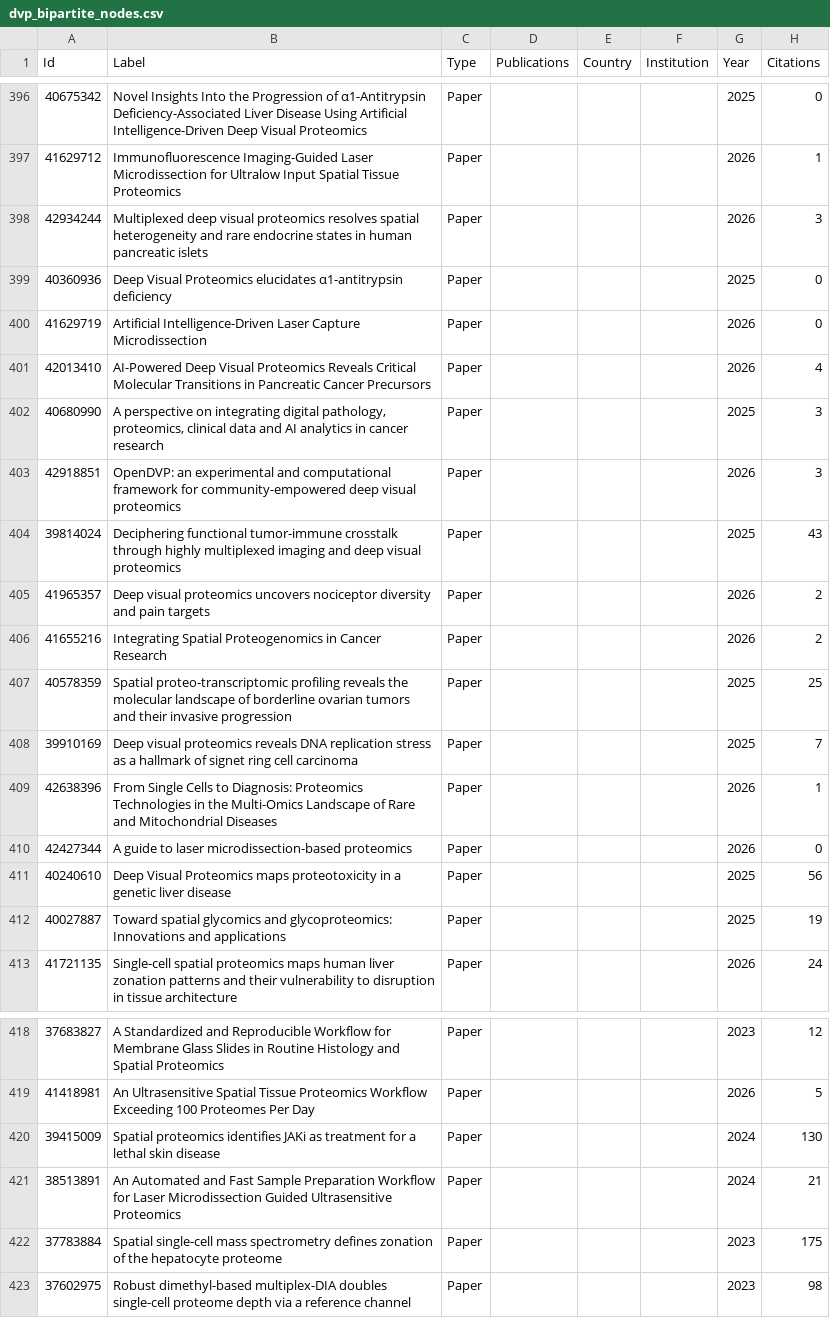
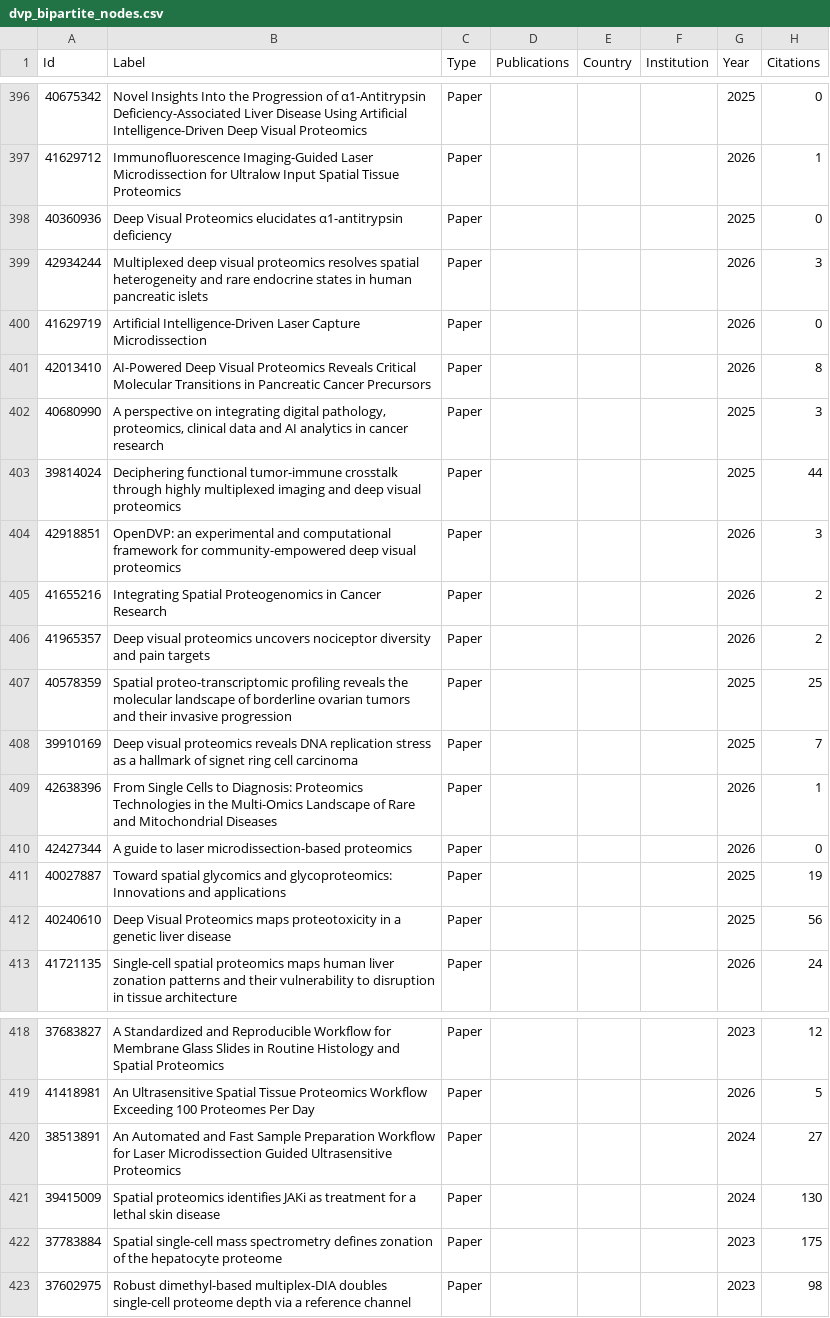
Before and after one commit to josenimo/DVP-dashboard, a CSV file: dvp_bipartite_nodes.csv, drawn as a sheet; only a part is shown, gaps mark what is left out; removed rows and columns are numbered as before the commit, all else as after; the diff names each change by its address in the sheet, - before the commit and + after, or states it on an @@ line.

```diff
--- a/dvp_bipartite_nodes.csv
+++ b/dvp_bipartite_nodes.csv
@@ row 399 moved to row 398: 40360936 @@
-H401 (Citations): 4
+H401 (Citations): 8
+row 403: 39814024 | Deciphering functional tumor-immune crosstalk through highly multiplexed imaging and deep visual proteomics | Paper |  |  |  | 2025 | 44
-row 404: 39814024 | Deciphering functional tumor-immune crosstalk through highly multiplexed imaging and deep visual proteomics | Paper |  |  |  | 2025 | 43
@@ row 406 moved to row 405: 41655216 @@
@@ row 412 moved to row 411: 40027887 @@
+row 420: 38513891 | An Automated and Fast Sample Preparation Workflow for Laser Microdissection Guided Ultrasensitive Proteomics | Paper |  |  |  | 2024 | 27
-row 421: 38513891 | An Automated and Fast Sample Preparation Workflow for Laser Microdissection Guided Ultrasensitive Proteomics | Paper |  |  |  | 2024 | 21
```
Also changed, not shown: deep_visual_proteomics_papers.csv, dvp_authors.csv, 7 other files.
